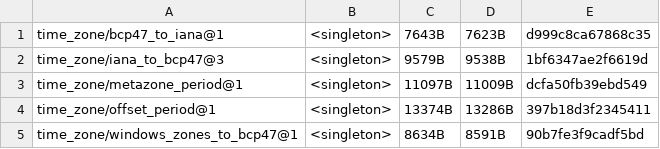
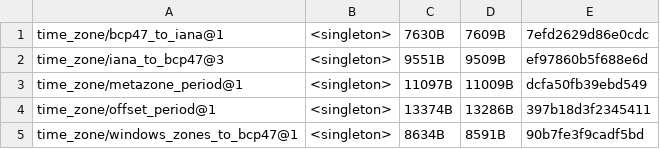
Before and after one commit to unicode-org/icu4x, a CSV file: provider/data/timezone/fingerprints.csv, drawn as a sheet.

```diff
--- a/provider/data/timezone/fingerprints.csv
+++ b/provider/data/timezone/fingerprints.csv
@@ -1,3 +1,3 @@
-time_zone/bcp47_to_iana@1, <singleton>, 7643B, 7623B, d999c8ca67868c35
-time_zone/iana_to_bcp47@3, <singleton>, 9579B, 9538B, 1bf6347ae2f6619d
+time_zone/bcp47_to_iana@1, <singleton>, 7630B, 7609B, 7efd2629d86e0cdc
+time_zone/iana_to_bcp47@3, <singleton>, 9551B, 9509B, ef97860b5f688e6d
 time_zone/metazone_period@1, <singleton>, 11097B, 11009B, dcfa50fb39ebd549
```
Also changed, not shown: 29 other files.
